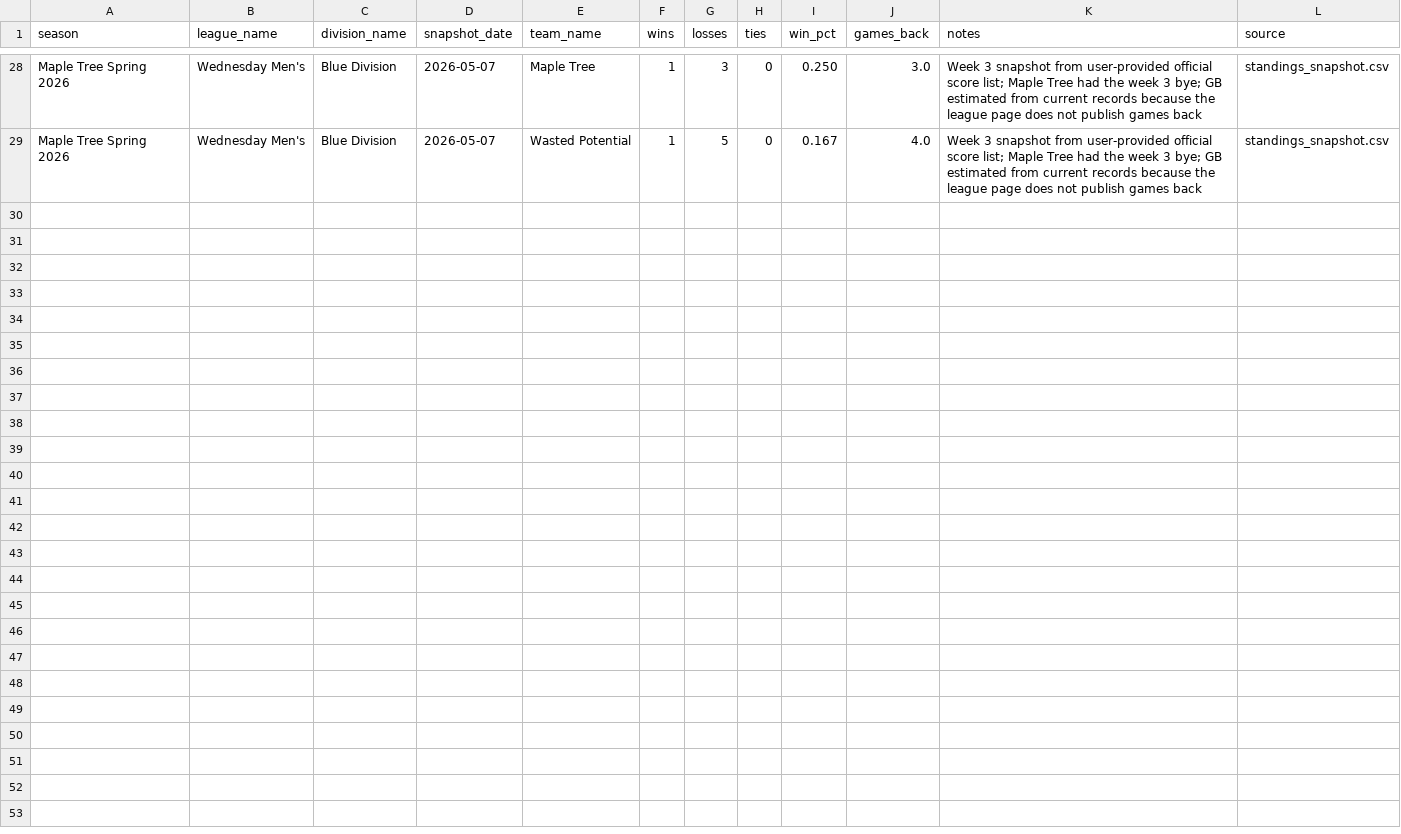
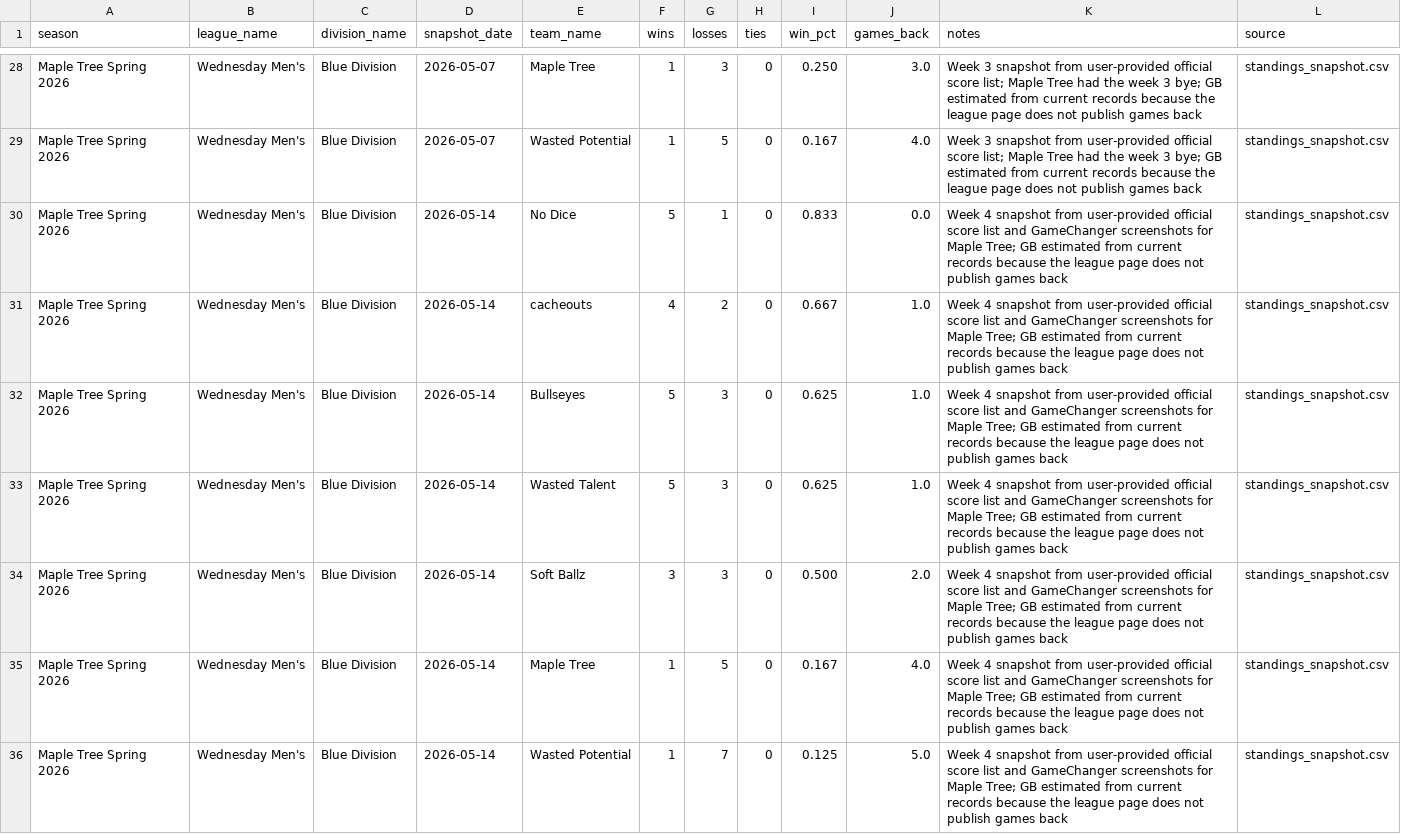
Before and after one commit to tatkins11/maple-tree-dashboard, a CSV file: data/processed/standings_snapshot.csv, drawn as a sheet; only a part is shown, gaps mark what is left out; the diff names each change by its address in the sheet, - before the commit and + after, or states it on an @@ line.

```diff
--- a/data/processed/standings_snapshot.csv
+++ b/data/processed/standings_snapshot.csv
+row 30: Maple Tree Spring 2026 | Wednesday Men's | Blue Division | 2026-05-14 | No Dice | 5 | 1 | 0 | 0.833 | 0.0 | Week 4 snapshot from user-provided official score list and GameChanger screenshots for Maple Tree; GB estimated from current records because the league page does not publish games back | standings_snapshot.csv
+row 31: Maple Tree Spring 2026 | Wednesday Men's | Blue Division | 2026-05-14 | cacheouts | 4 | 2 | 0 | 0.667 | 1.0 | Week 4 snapshot from user-provided official score list and GameChanger screenshots for Maple Tree; GB estimated from current records because the league page does not publish games back | standings_snapshot.csv
+row 32: Maple Tree Spring 2026 | Wednesday Men's | Blue Division | 2026-05-14 | Bullseyes | 5 | 3 | 0 | 0.625 | 1.0 | Week 4 snapshot from user-provided official score list and GameChanger screenshots for Maple Tree; GB estimated from current records because the league page does not publish games back | standings_snapshot.csv
+row 33: Maple Tree Spring 2026 | Wednesday Men's | Blue Division | 2026-05-14 | Wasted Talent | 5 | 3 | 0 | 0.625 | 1.0 | Week 4 snapshot from user-provided official score list and GameChanger screenshots for Maple Tree; GB estimated from current records because the league page does not publish games back | standings_snapshot.csv
+row 34: Maple Tree Spring 2026 | Wednesday Men's | Blue Division | 2026-05-14 | Soft Ballz | 3 | 3 | 0 | 0.500 | 2.0 | Week 4 snapshot from user-provided official score list and GameChanger screenshots for Maple Tree; GB estimated from current records because the league page does not publish games back | standings_snapshot.csv
+row 35: Maple Tree Spring 2026 | Wednesday Men's | Blue Division | 2026-05-14 | Maple Tree | 1 | 5 | 0 | 0.167 | 4.0 | Week 4 snapshot from user-provided official score list and GameChanger screenshots for Maple Tree; GB estimated from current records because the league page does not publish games back | standings_snapshot.csv
+row 36: Maple Tree Spring 2026 | Wednesday Men's | Blue Division | 2026-05-14 | Wasted Potential | 1 | 7 | 0 | 0.125 | 5.0 | Week 4 snapshot from user-provided official score list and GameChanger screenshots for Maple Tree; GB estimated from current records because the league page does not publish games back | standings_snapshot.csv
```
Also changed, not shown: data/processed/game_boxscore_batting.csv, data/processed/game_boxscore_games.csv, 3 other files.
